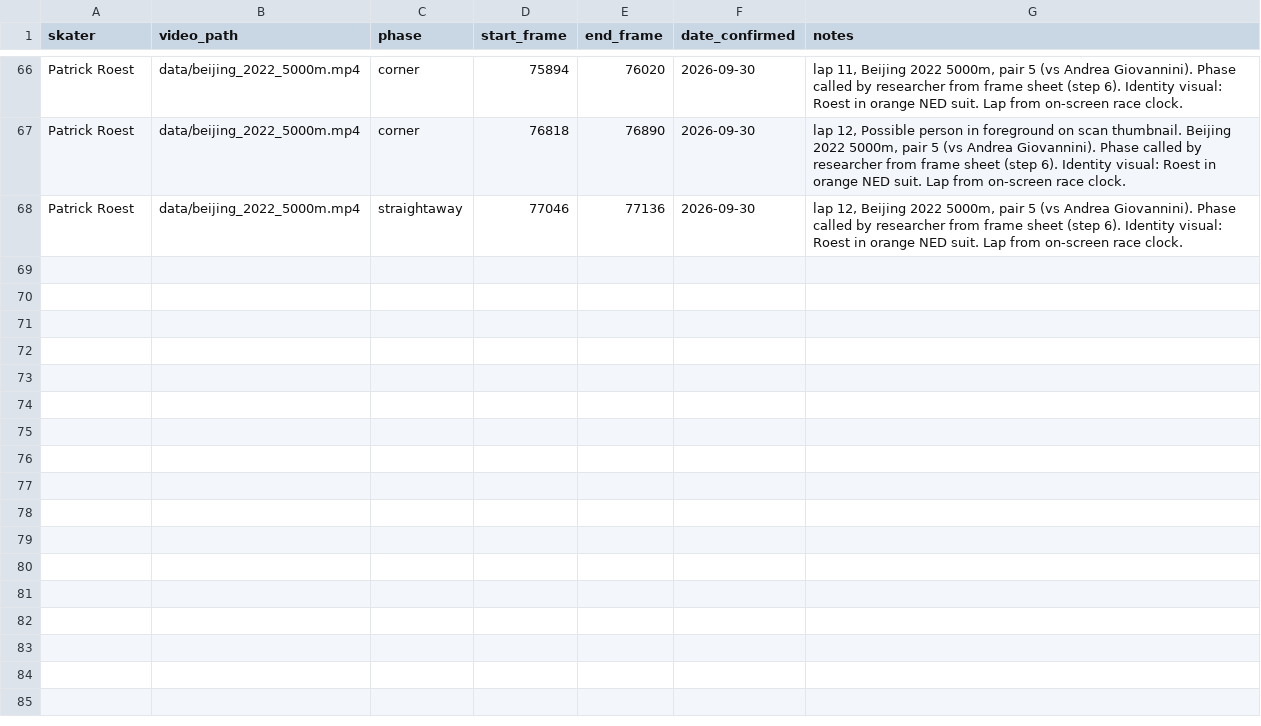
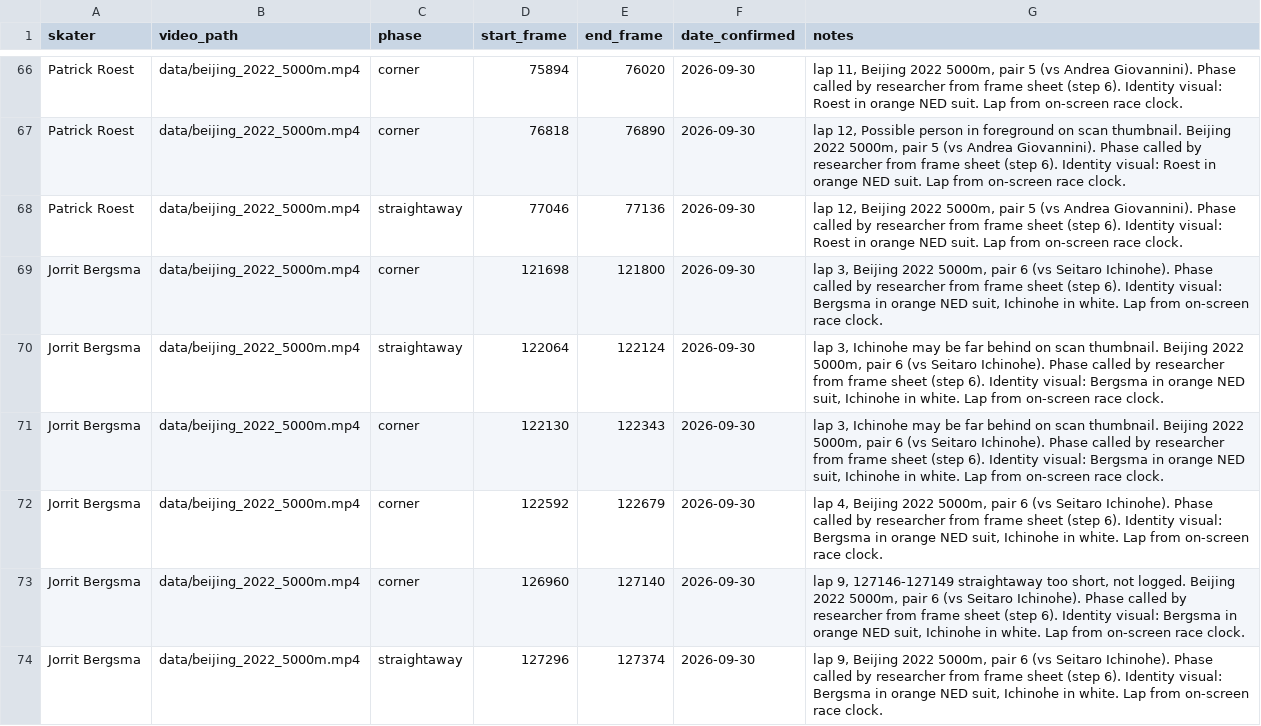
Before and after one commit to william-gan-tech/biomechanics-project, a CSV file: labeled_segments.csv, drawn as a sheet; only a part is shown, gaps mark what is left out; the diff covers the shown part only; the diff names each change by its address in the sheet, - before the commit and + after, or states it on an @@ line.

Commit message:
9/30: Log 11 Bergsma segments, four-skater 5f result (upright-late pattern 7/7), Bergsma form report

```diff
--- a/labeled_segments.csv
+++ b/labeled_segments.csv
+row 69: Jorrit Bergsma | data/beijing_2022_5000m.mp4 | corner | 121698 | 121800 | 2026-09-30 | lap 3, Beijing 2022 5000m, pair 6 (vs Seitaro Ichinohe). Phase called by researcher from frame sheet (step 6). Identity visual: Bergsma in orange NED suit, Ichinohe in white. Lap from on-screen race clock.
+row 70: Jorrit Bergsma | data/beijing_2022_5000m.mp4 | straightaway | 122064 | 122124 | 2026-09-30 | lap 3, Ichinohe may be far behind on scan thumbnail. Beijing 2022 5000m, pair 6 (vs Seitaro Ichinohe). Phase called by researcher from frame sheet (step 6). Identity visual: Bergsma in orange NED suit, Ichinohe in white. Lap from on-screen race clock.
+row 71: Jorrit Bergsma | data/beijing_2022_5000m.mp4 | corner | 122130 | 122343 | 2026-09-30 | lap 3, Ichinohe may be far behind on scan thumbnail. Beijing 2022 5000m, pair 6 (vs Seitaro Ichinohe). Phase called by researcher from frame sheet (step 6). Identity visual: Bergsma in orange NED suit, Ichinohe in white. Lap from on-screen race clock.
+row 72: Jorrit Bergsma | data/beijing_2022_5000m.mp4 | corner | 122592 | 122679 | 2026-09-30 | lap 4, Beijing 2022 5000m, pair 6 (vs Seitaro Ichinohe). Phase called by researcher from frame sheet (step 6). Identity visual: Bergsma in orange NED suit, Ichinohe in white. Lap from on-screen race clock.
+row 73: Jorrit Bergsma | data/beijing_2022_5000m.mp4 | corner | 126960 | 127140 | 2026-09-30 | lap 9, 127146-127149 straightaway too short, not logged. Beijing 2022 5000m, pair 6 (vs Seitaro Ichinohe). Phase called by researcher from frame sheet (step 6). Identity visual: Bergsma in orange NED suit, Ichinohe in white. Lap from on-screen race clock.
+row 74: Jorrit Bergsma | data/beijing_2022_5000m.mp4 | straightaway | 127296 | 127374 | 2026-09-30 | lap 9, Beijing 2022 5000m, pair 6 (vs Seitaro Ichinohe). Phase called by researcher from frame sheet (step 6). Identity visual: Bergsma in orange NED suit, Ichinohe in white. Lap from on-screen race clock.
```
Also changed, not shown: 5 added rows elsewhere in this file, phase5f_fatigue_results.csv, 12 other files.
